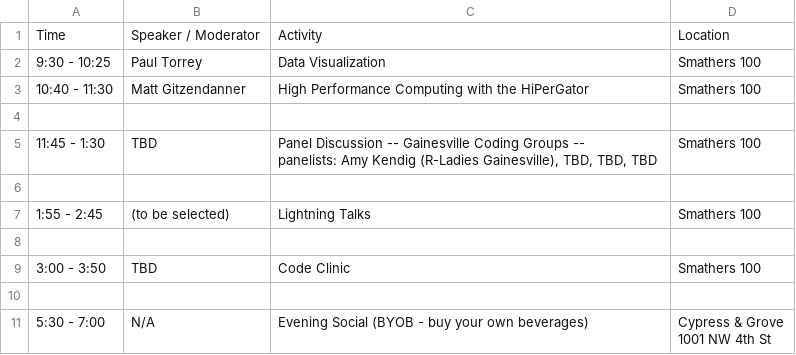
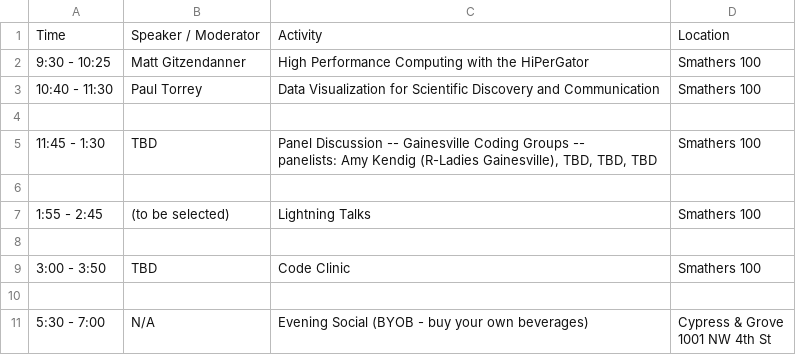
Before and after one commit to resbaz/resbaz2019, a CSV file: gainesville/schedule_2019-09-12.csv, drawn as a sheet.

```diff
--- a/gainesville/schedule_2019-09-12.csv
+++ b/gainesville/schedule_2019-09-12.csv
@@ -1,4 +1,4 @@
 Time,Speaker / Moderator,Activity,Location
-9:30 - 10:25,Paul Torrey,Data Visualization,Smathers 100
-10:40 - 11:30,Matt Gitzendanner,High Performance Computing with the HiPerGator,Smathers 100
+9:30 - 10:25,Matt Gitzendanner,High Performance Computing with the HiPerGator,Smathers 100
+10:40 - 11:30,Paul Torrey,Data Visualization for Scientific Discovery and Communication,Smathers 100
 ,,,
```
Also changed, not shown: gainesville/schedule_2019-09-11.csv, gainesville/schedule_2019-09-13.csv.
